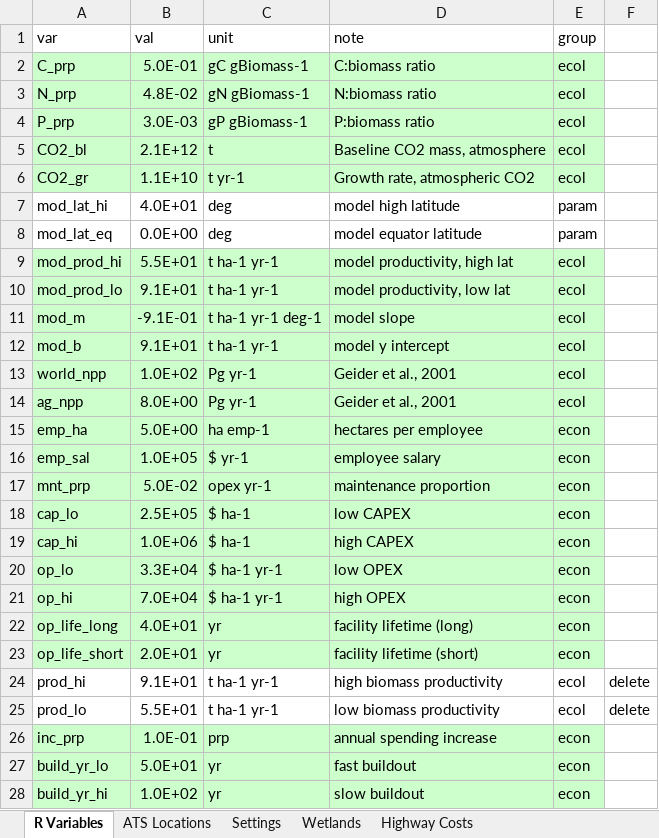
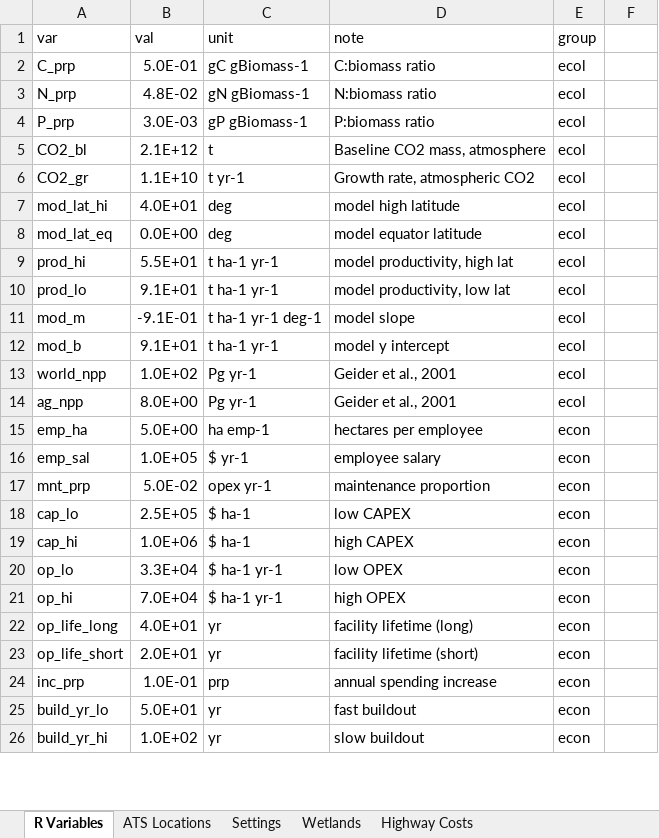
Before and after one commit to calahan/EACCRPBT, an Excel workbook: Data/Spreadsheets/EACCRPBT.xlsx, sheet R Variables, drawn as a sheet; only a part is shown; values as stored, in another font and other column widths than the file's, no borders; removed rows and columns are numbered as before the commit, all else as after; the diff covers the shown part only; the diff names each change by its address in the sheet, - before the commit and + after, or states it on an @@ line.

Commit message:
Cleaning up spreadsheet.

```diff
--- a/Data/Spreadsheets/EACCRPBT.xlsx (sheet R Variables)
+++ b/Data/Spreadsheets/EACCRPBT.xlsx (sheet R Variables)
-A2:E6 fill: #CCFFCC
+A2:E6 fill: none
-E7:E8 (group): param
+E7:E8 (group): ecol
-A9 (var): mod_prod_hi
+A9 (var): prod_hi
-A9:E23 fill: #CCFFCC
+A9:E23 fill: none
-A10 (var): mod_prod_lo
+A10 (var): prod_lo
-row 24: prod_hi | 9.1E+01 | t ha-1 yr-1 | high biomass productivity | ecol | delete
-row 25: prod_lo | 5.5E+01 | t ha-1 yr-1 | low biomass productivity | ecol | delete
-A24:E26 fill: #CCFFCC
+A24:E26 fill: none
```
Also changed, not shown: cell formats elsewhere in this sheet, sheet Settings, sheet Highway Costs, formulas that keep their value.
